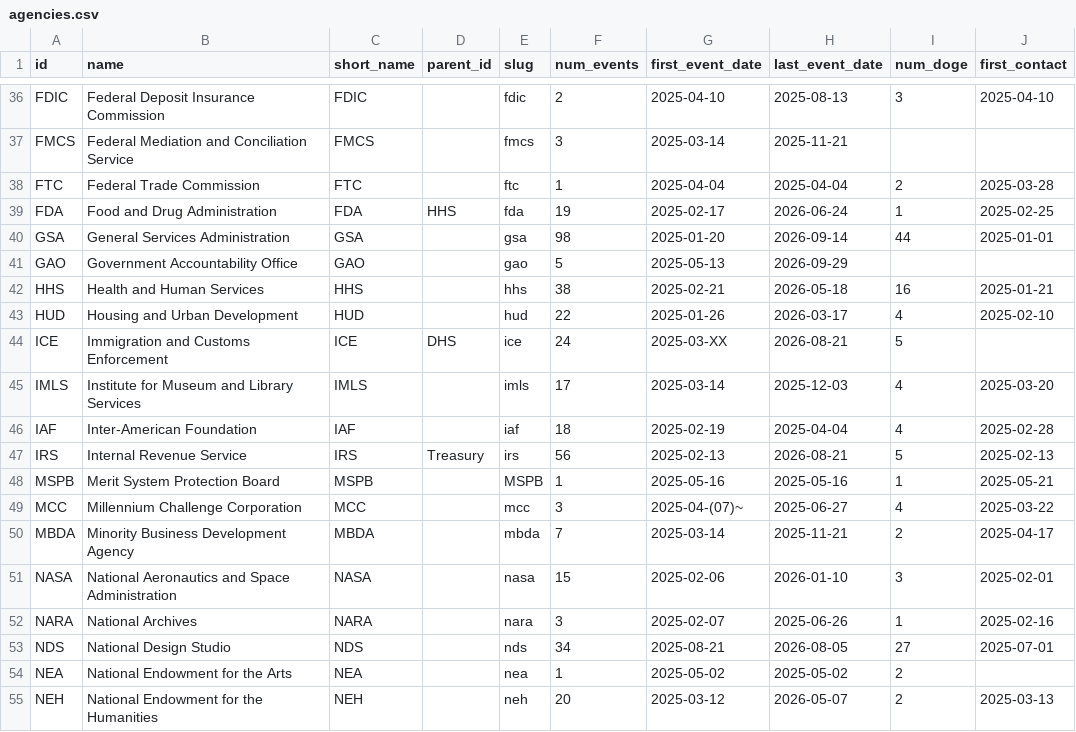
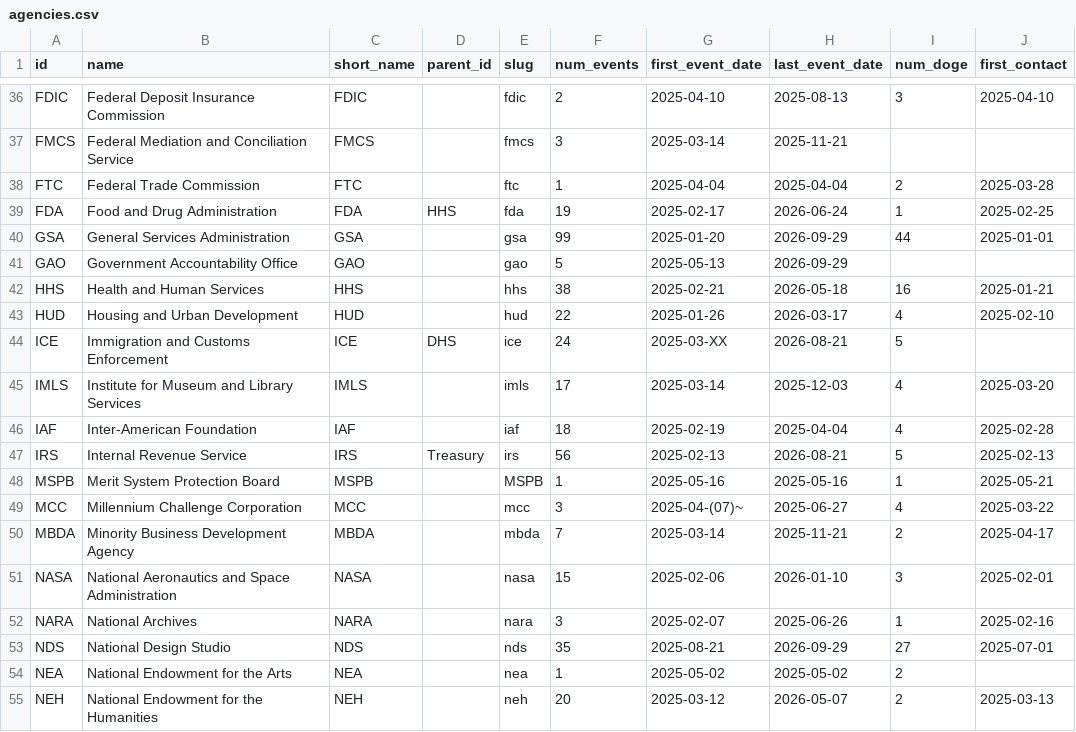
Before and after one commit to harrisj/doge_track, a CSV file: src/csv/agencies.csv, drawn as a sheet; only a part is shown, gaps mark what is left out.

```diff
--- a/src/csv/agencies.csv
+++ b/src/csv/agencies.csv
@@ -39,3 +39,3 @@ FTC,Federal Trade Commission,FTC,,ftc,1,2025-04-04,2025-04-04,2,2025-03-28
 FDA,Food and Drug Administration,FDA,HHS,fda,19,2025-02-17,2026-06-24,1,2025-02-25
-GSA,General Services Administration,GSA,,gsa,98,2025-01-20,2026-09-14,44,2025-01-01
+GSA,General Services Administration,GSA,,gsa,99,2025-01-20,2026-09-29,44,2025-01-01
 GAO,Government Accountability Office,GAO,,gao,5,2025-05-13,2026-09-29,,
@@ -52,3 +52,3 @@ NASA,National Aeronautics and Space Administration,NASA,,nasa,15,2025-02-06,2026
 NARA,National Archives,NARA,,nara,3,2025-02-07,2025-06-26,1,2025-02-16
-NDS,National Design Studio,NDS,,nds,34,2025-08-21,2026-08-05,27,2025-07-01
+NDS,National Design Studio,NDS,,nds,35,2025-08-21,2026-09-29,27,2025-07-01
 NEA,National Endowment for the Arts,NEA,,nea,1,2025-05-02,2025-05-02,2,
```
Also changed, not shown: src/csv/events.csv, 3 other files.
